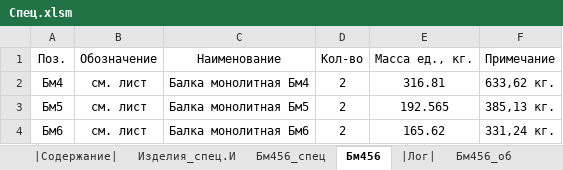
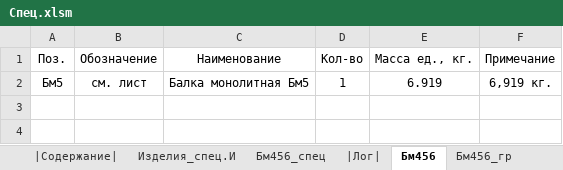
Before and after one commit to kuvbur/material-specification, an Excel workbook: Спец.xlsm, sheet Бм456, drawn as a sheet; values as stored, in another font and other column widths than the file's, no borders; conditional formats not drawn; removed rows and columns are numbered as before the commit, all else as after; the diff names each change by its address in the sheet, - before the commit and + after, or states it on an @@ line.

```diff
--- a/Спец.xlsm (sheet Бм456)
+++ b/Спец.xlsm (sheet Бм456)
@@ sheet tab order changed: |Содержание| | Изделия_спец.И | Бм456_спец | |Лог| | Бм456 | Бм456_гр @@
-row 2: Бм4 | см. лист | Балка монолитная Бм4 | 2 | 316.81 | 633,62 кг.
-D2 (Кол-во): 2
+D2 (Кол-во): 1
-E2 (Масса ед., кг.): 192.565
+E2 (Масса ед., кг.): 6.919
-F2 (Примечание): 385,13 кг.
+F2 (Примечание): 6,919 кг.
-row 4: Бм6 | см. лист | Балка монолитная Бм6 | 2 | 165.62 | 331,24 кг.
```
Also changed, not shown: sheet |Лог|, sheet Бм456_спец, sheet Бм456_кж, sheet Бм456_об, sheet Бм456_гр, sheet Изделия_спец.И, 1 more sheet, formulas that keep their value, hidden cells, 3 other files.
